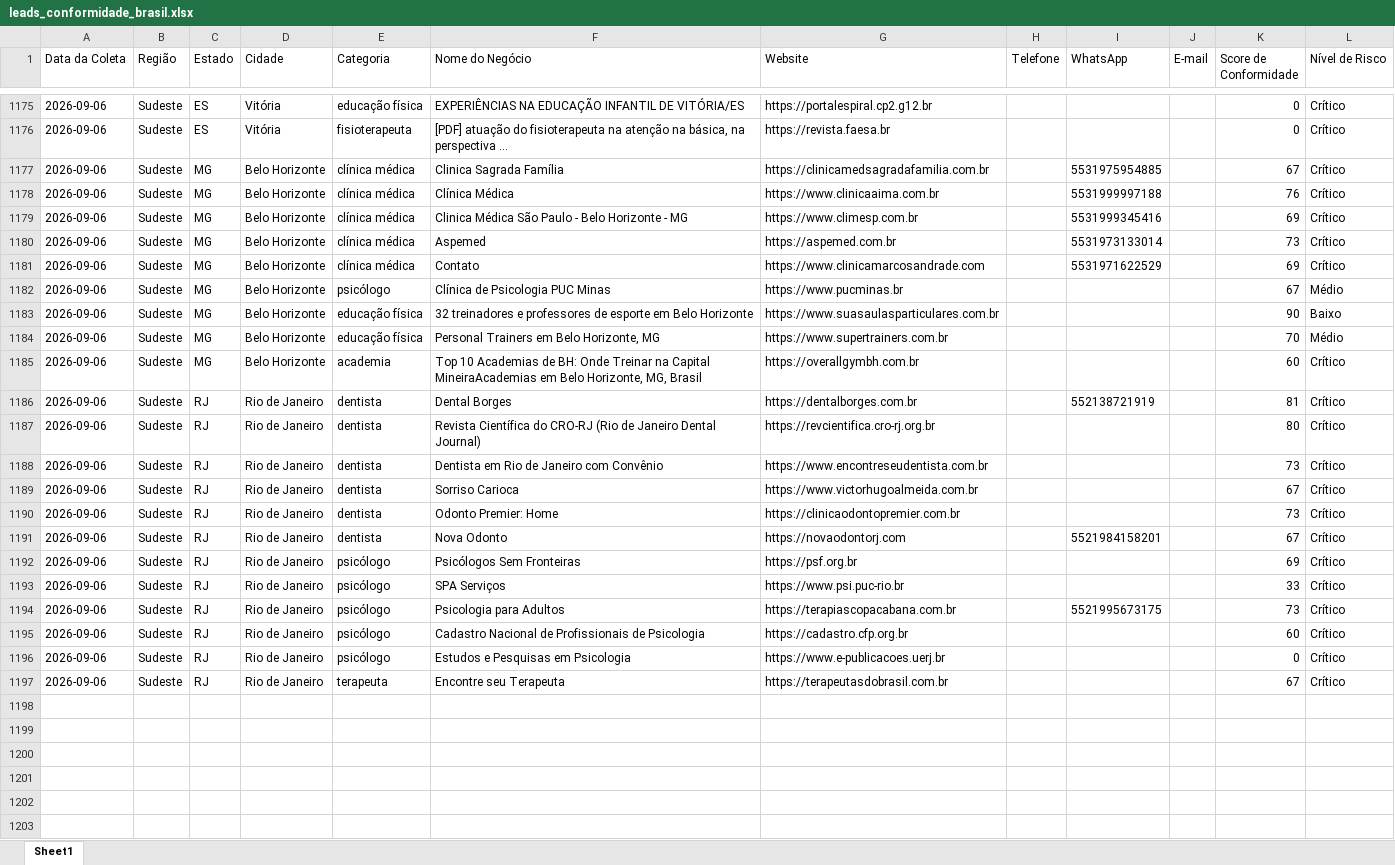
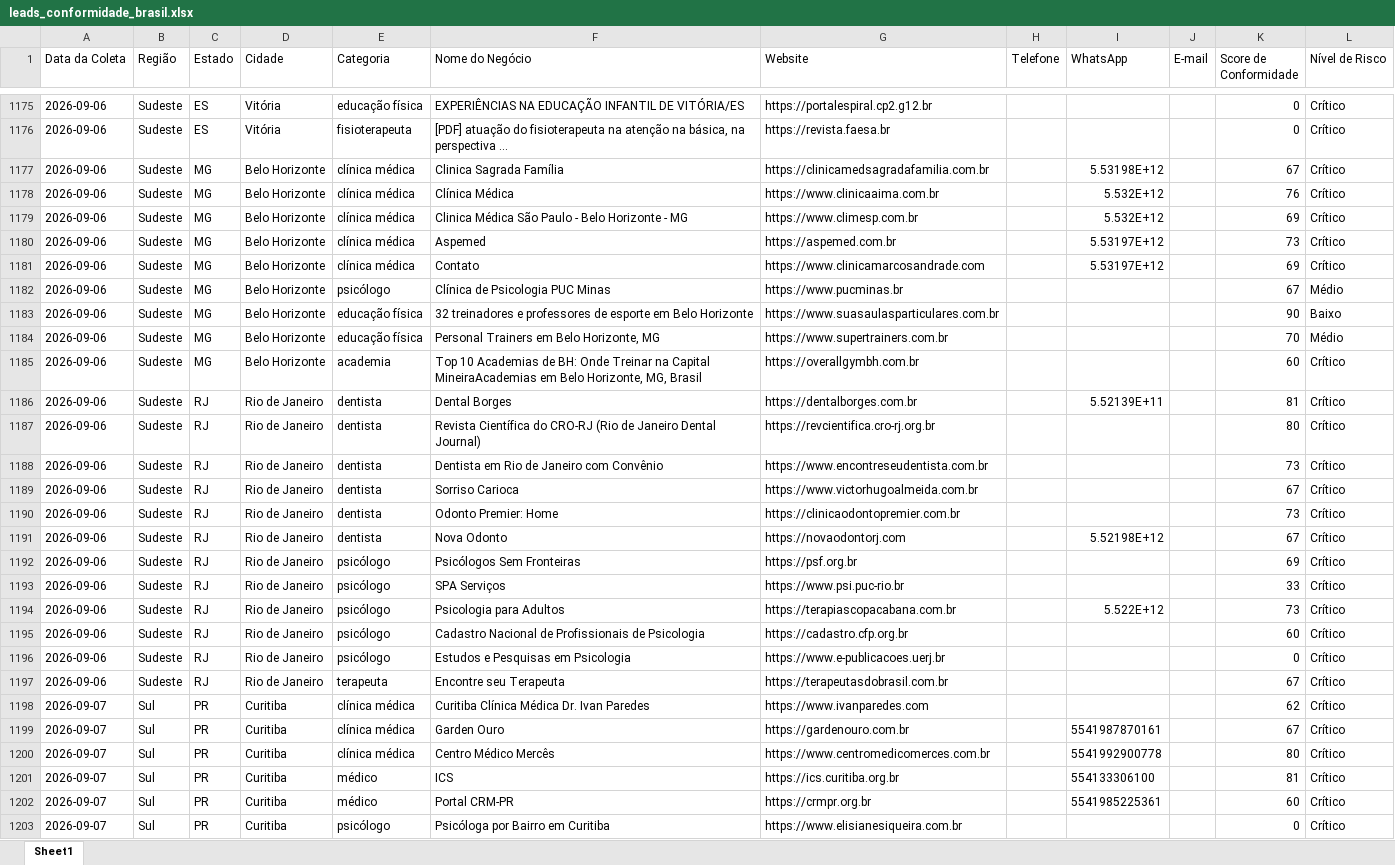
Before and after one commit to leandroeriksonoliveira/veltrodigital, an Excel workbook: leads_automation/data/leads_conformidade_brasil.xlsx, sheet Sheet1, drawn as a sheet; only a part is shown, gaps mark what is left out; values as stored, in another font and other column widths than the file's, no borders; the diff covers the shown part only; the diff names each change by its address in the sheet, - before the commit and + after, or states it on an @@ line.

```diff
--- a/leads_automation/data/leads_conformidade_brasil.xlsx (sheet Sheet1)
+++ b/leads_automation/data/leads_conformidade_brasil.xlsx (sheet Sheet1)
-I1177 (WhatsApp): 5531975954885
+I1177 (WhatsApp): 5.53198E+12
-I1178 (WhatsApp): 5531999997188
+I1178 (WhatsApp): 5.532E+12
-I1179 (WhatsApp): 5531999345416
+I1179 (WhatsApp): 5.532E+12
-I1180 (WhatsApp): 5531973133014
+I1180 (WhatsApp): 5.53197E+12
-I1181 (WhatsApp): 5531971622529
+I1181 (WhatsApp): 5.53197E+12
-I1186 (WhatsApp): 552138721919
+I1186 (WhatsApp): 5.52139E+11
-I1191 (WhatsApp): 5521984158201
+I1191 (WhatsApp): 5.52198E+12
-I1194 (WhatsApp): 5521995673175
+I1194 (WhatsApp): 5.522E+12
+row 1198: 2026-09-07 | Sul | PR | Curitiba | clínica médica | Curitiba Clínica Médica Dr. Ivan Paredes | https://www.ivanparedes.com |  |  |  | 62 | Crítico
+row 1199: 2026-09-07 | Sul | PR | Curitiba | clínica médica | Garden Ouro | https://gardenouro.com.br |  | 5541987870161 |  | 67 | Crítico
+row 1200: 2026-09-07 | Sul | PR | Curitiba | clínica médica | Centro Médico Mercês | https://www.centromedicomerces.com.br |  | 5541992900778 |  | 80 | Crítico
+row 1201: 2026-09-07 | Sul | PR | Curitiba | médico | ICS | https://ics.curitiba.org.br |  | 554133306100 |  | 81 | Crítico
+row 1202: 2026-09-07 | Sul | PR | Curitiba | médico | Portal CRM-PR | https://crmpr.org.br |  | 5541985225361 |  | 60 | Crítico
+row 1203: 2026-09-07 | Sul | PR | Curitiba | psicólogo | Psicóloga por Bairro em Curitiba | https://www.elisianesiqueira.com.br |  |  |  | 0 | Crítico
```
Also changed, not shown: 3 added rows elsewhere in this sheet, 1 other file.
